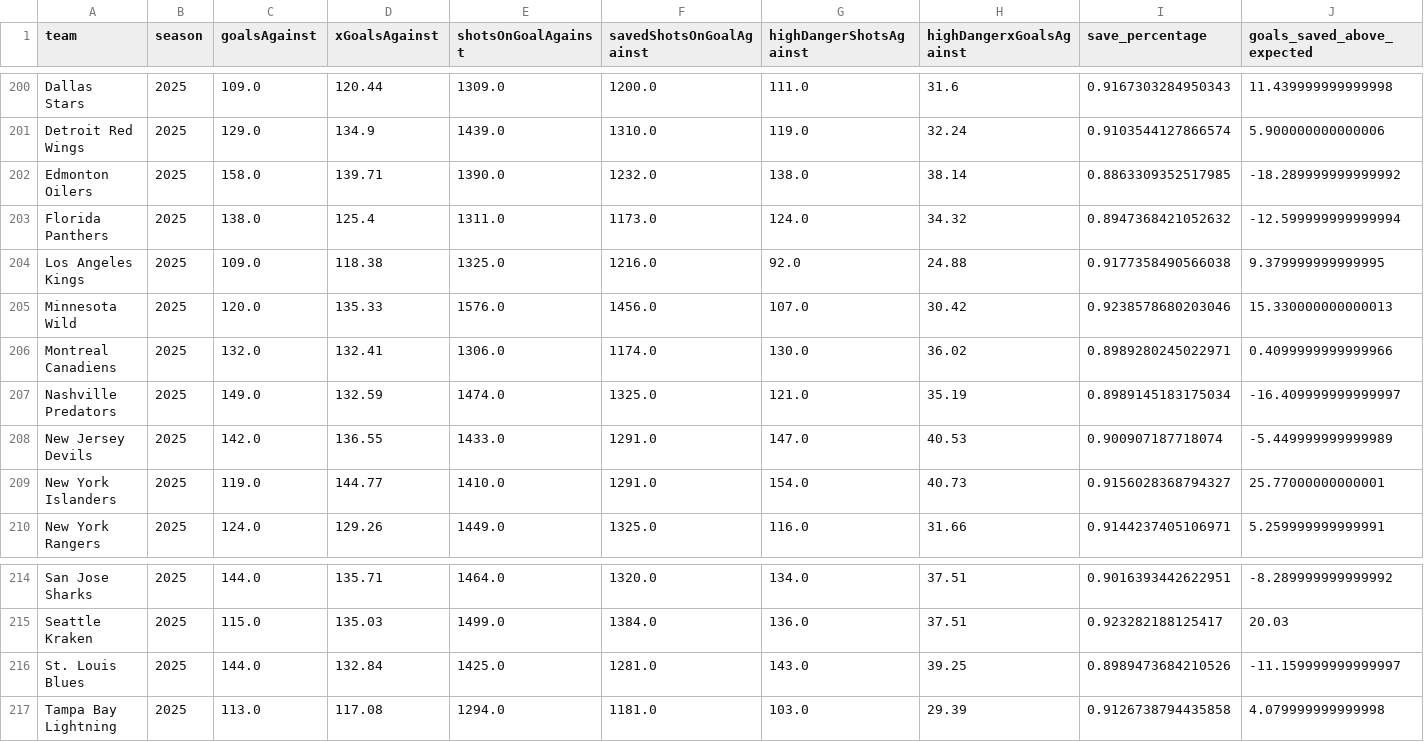
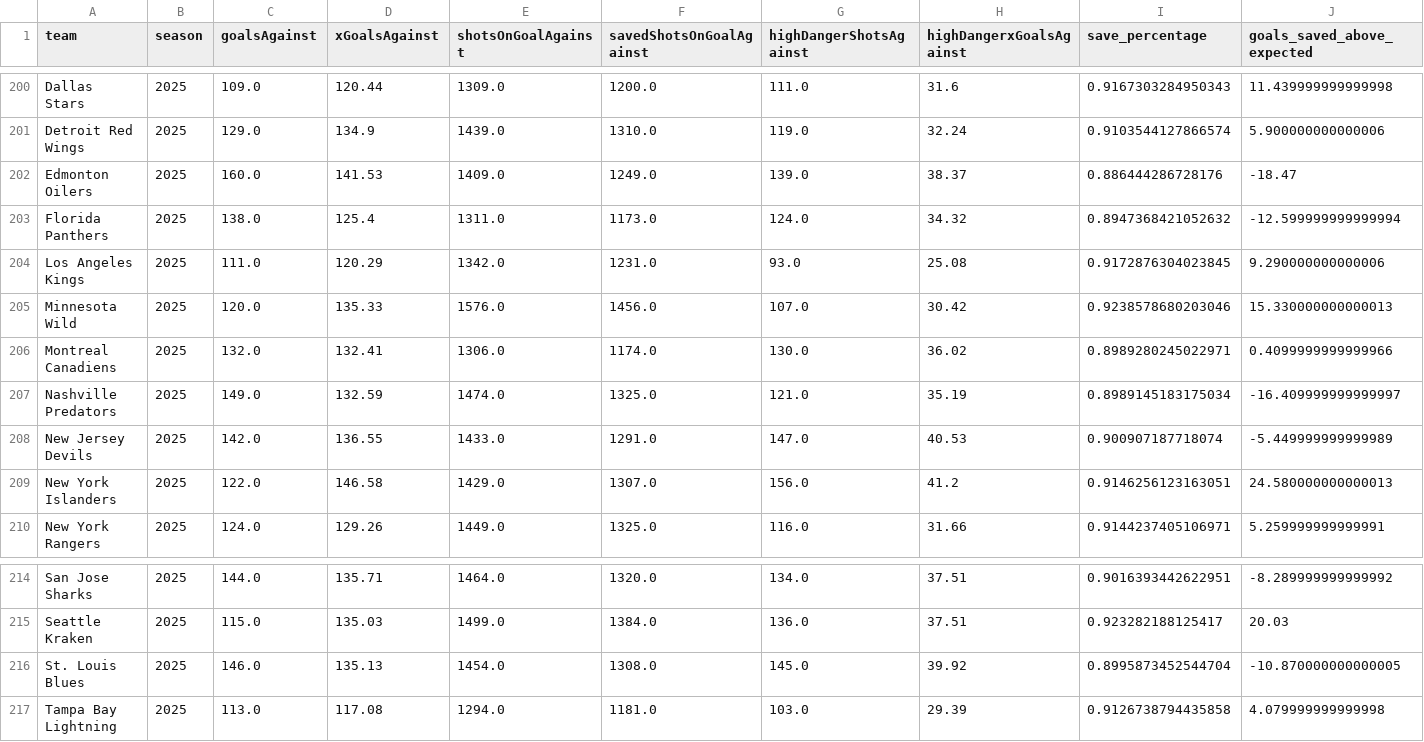
Before and after one commit to Jburn042/sens_analytics, a CSV file: data/goalie_data.csv, drawn as a sheet; only a part is shown, gaps mark what is left out; removed rows and columns are numbered as before the commit, all else as after; the diff names each change by its address in the sheet, - before the commit and + after, or states it on an @@ line.

```diff
--- a/data/goalie_data.csv
+++ b/data/goalie_data.csv
-row 202: Edmonton Oilers | 2025 | 158.0 | 139.71 | 1390.0 | 1232.0 | 138.0 | 38.14 | 0.8863309352517985 | -18.289999999999992
+row 202: Edmonton Oilers | 2025 | 160.0 | 141.53 | 1409.0 | 1249.0 | 139.0 | 38.37 | 0.886444286728176 | -18.47
-row 204: Los Angeles Kings | 2025 | 109.0 | 118.38 | 1325.0 | 1216.0 | 92.0 | 24.88 | 0.9177358490566038 | 9.379999999999995
+row 204: Los Angeles Kings | 2025 | 111.0 | 120.29 | 1342.0 | 1231.0 | 93.0 | 25.08 | 0.9172876304023845 | 9.290000000000006
-row 209: New York Islanders | 2025 | 119.0 | 144.77 | 1410.0 | 1291.0 | 154.0 | 40.73 | 0.9156028368794327 | 25.77000000000001
+row 209: New York Islanders | 2025 | 122.0 | 146.58 | 1429.0 | 1307.0 | 156.0 | 41.2 | 0.9146256123163051 | 24.580000000000013
-row 216: St. Louis Blues | 2025 | 144.0 | 132.84 | 1425.0 | 1281.0 | 143.0 | 39.25 | 0.8989473684210526 | -11.159999999999997
+row 216: St. Louis Blues | 2025 | 146.0 | 135.13 | 1454.0 | 1308.0 | 145.0 | 39.92 | 0.8995873452544704 | -10.870000000000005
```
Also changed, not shown: data/team_season_metrics.csv, 3 other files.
